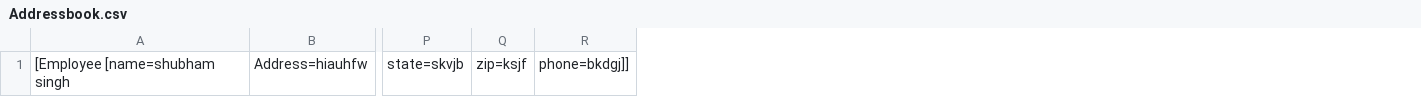
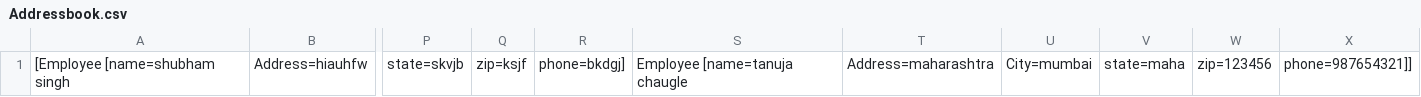
Before and after one commit to sks123git/address-book-java, a CSV file: Addressbook.csv, drawn as a sheet; only a part is shown, gaps mark what is left out; removed rows and columns are numbered as before the commit, all else as after; the diff names each change by its address in the sheet, - before the commit and + after, or states it on an @@ line.

```diff
--- a/Addressbook.csv
+++ b/Addressbook.csv
-column R, row 1: phone=bkdgj]]
+column R, row 1: phone=bkdgj]
+column S, row 1: Employee [name=tanuja chaugle
+column T, row 1: Address=maharashtra
+column U, row 1: City=mumbai
+column V, row 1: state=maha
+column W, row 1: zip=123456
+column X, row 1: phone=987654321]]
```
Also changed, not shown: AddressbookObj.csv, 6 other files.
